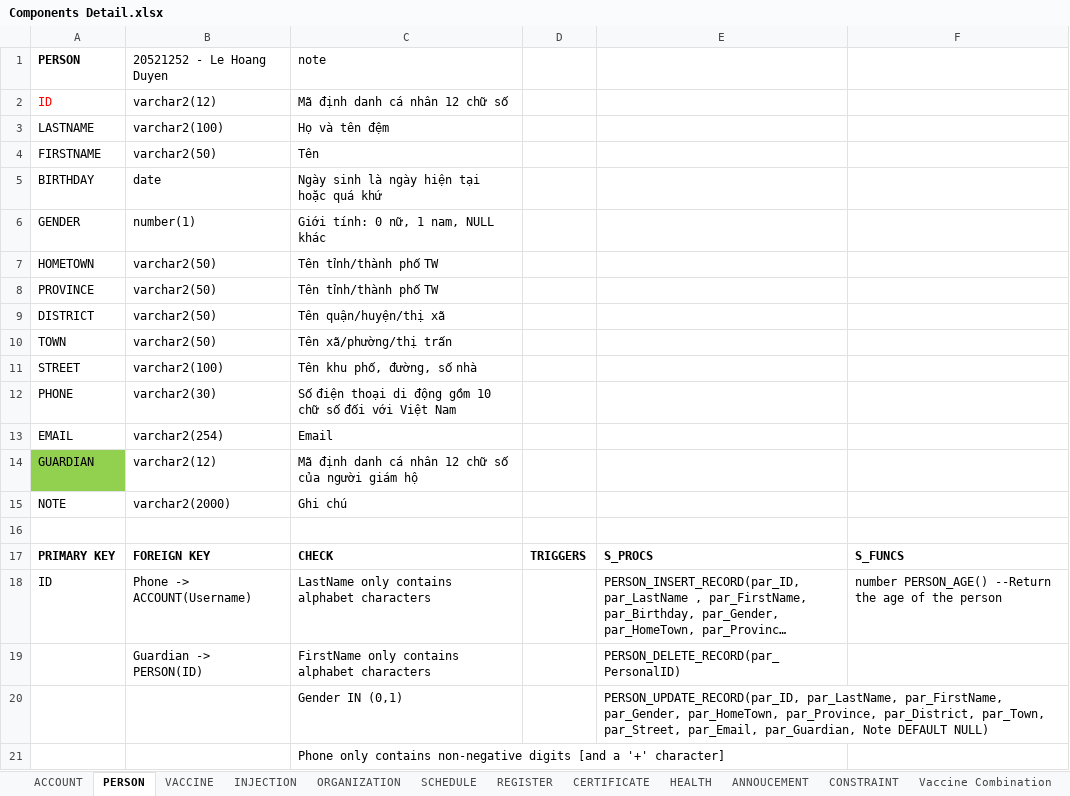
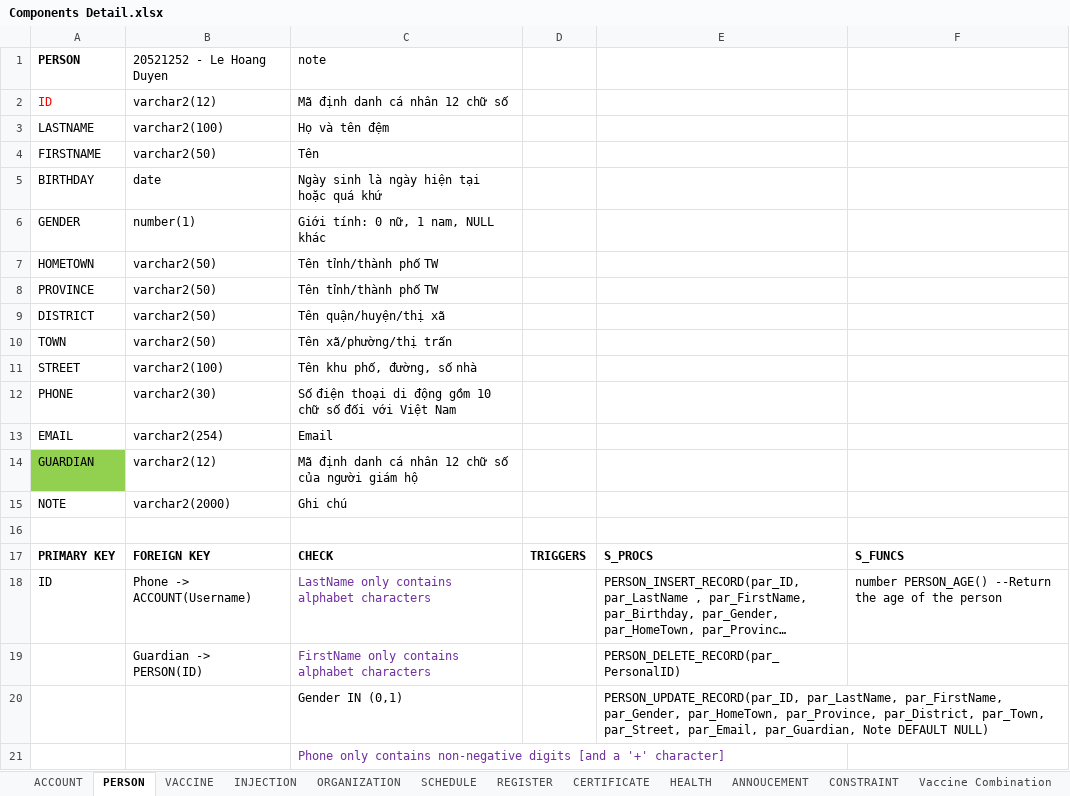
Before and after one commit to dangnghiepcuong/java_IS216.M21_4, an Excel workbook: DB Scripts/Components Detail.xlsx, sheet PERSON, drawn as a sheet; long unchanged cells end in …; values as stored, in another font and other column widths than the file's, no borders; the diff names each change by its address in the sheet, - before the commit and + after, or states it on an @@ line.

```diff
--- a/DB Scripts/Components Detail.xlsx (sheet PERSON)
+++ b/DB Scripts/Components Detail.xlsx (sheet PERSON)
-C18:C19 text colour: black
+C18:C19 text colour: #7030A0
-C21 text colour: black
+C21 text colour: #7030A0
```
Also changed, not shown: sheet CONSTRAINT, 1 other file.
